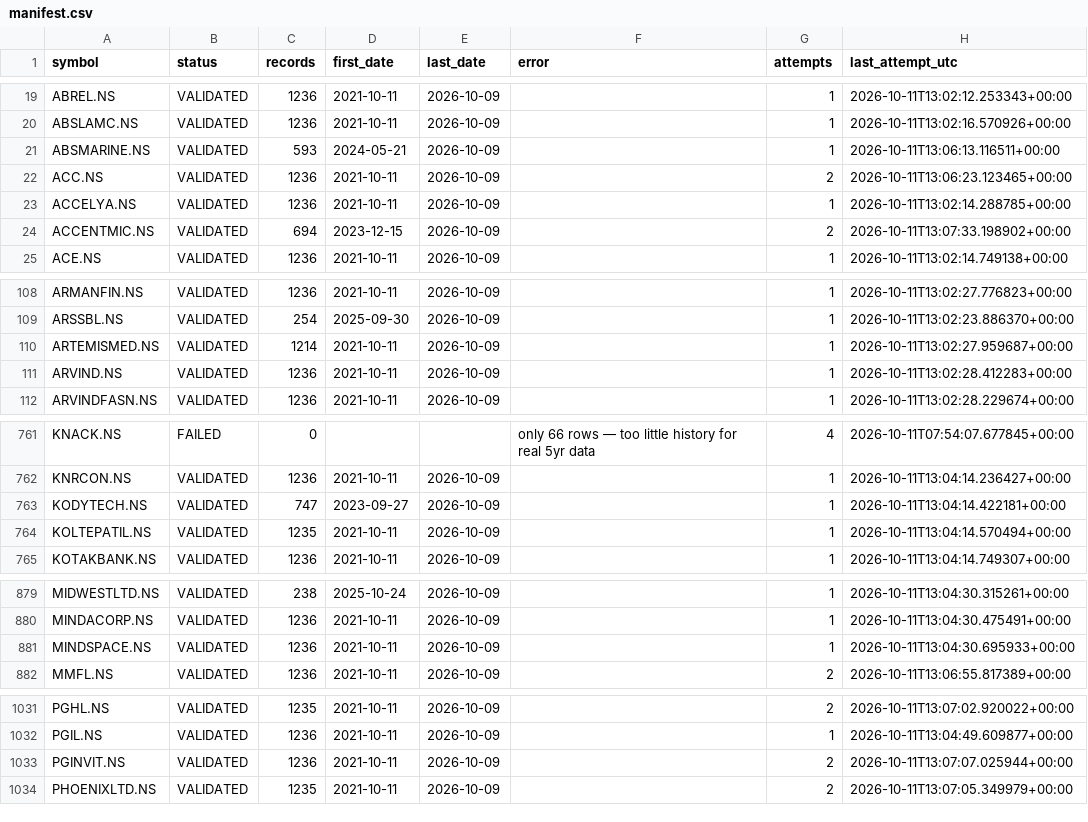
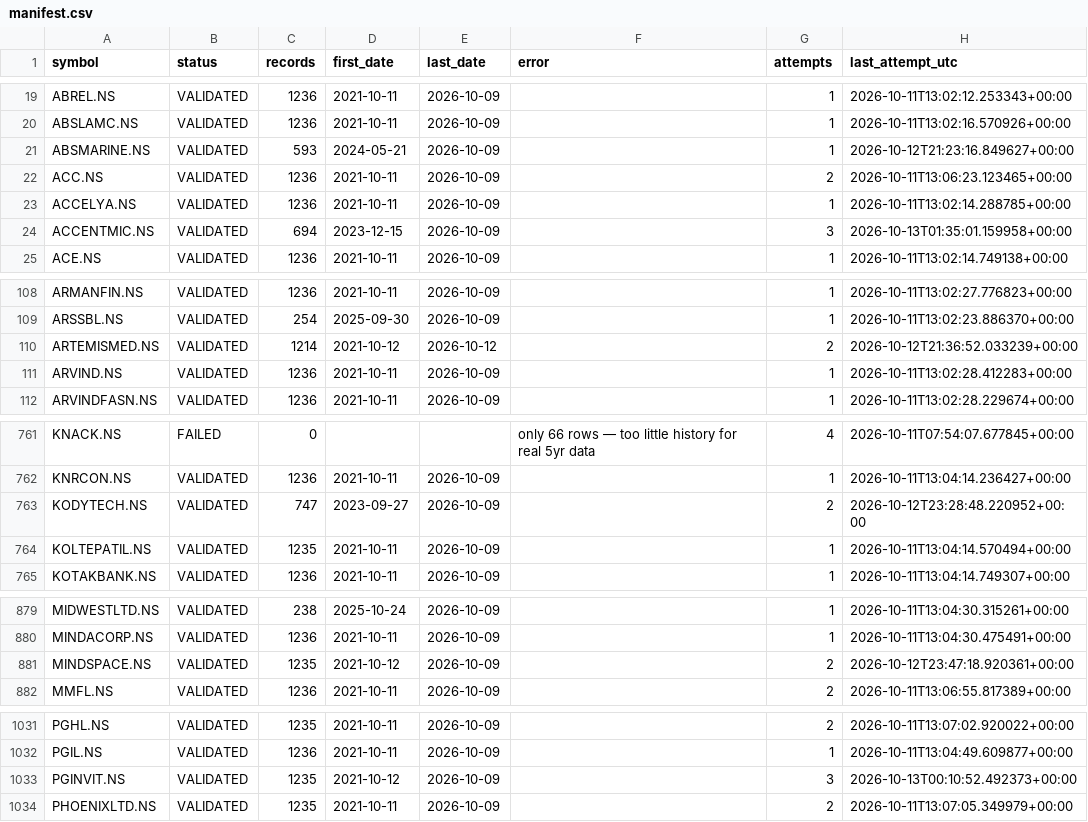
Before and after one commit to vaijayanth/backtester, a CSV file: checkpoints/manifest.csv, drawn as a sheet; only a part is shown, gaps mark what is left out; the diff covers the shown part only.

```diff
--- a/checkpoints/manifest.csv
+++ b/checkpoints/manifest.csv
@@ -20,6 +20,6 @@ ABREL.NS,VALIDATED,1236,2021-10-11,2026-10-09,,1,2026-10-11T13:02:12.253343+00:0
 ABSLAMC.NS,VALIDATED,1236,2021-10-11,2026-10-09,,1,2026-10-11T13:02:16.570926+00:00
-ABSMARINE.NS,VALIDATED,593,2024-05-21,2026-10-09,,1,2026-10-11T13:06:13.116511+00:00
+ABSMARINE.NS,VALIDATED,593,2024-05-21,2026-10-09,,1,2026-10-12T21:23:16.849627+00:00
 ACC.NS,VALIDATED,1236,2021-10-11,2026-10-09,,2,2026-10-11T13:06:23.123465+00:00
 ACCELYA.NS,VALIDATED,1236,2021-10-11,2026-10-09,,1,2026-10-11T13:02:14.288785+00:00
-ACCENTMIC.NS,VALIDATED,694,2023-12-15,2026-10-09,,2,2026-10-11T13:07:33.198902+00:00
+ACCENTMIC.NS,VALIDATED,694,2023-12-15,2026-10-09,,3,2026-10-13T01:35:01.159958+00:00
 ACE.NS,VALIDATED,1236,2021-10-11,2026-10-09,,1,2026-10-11T13:02:14.749138+00:00
@@ -109,3 +109,3 @@ ARMANFIN.NS,VALIDATED,1236,2021-10-11,2026-10-09,,1,2026-10-11T13:02:27.776823+0
 ARSSBL.NS,VALIDATED,254,2025-09-30,2026-10-09,,1,2026-10-11T13:02:23.886370+00:00
-ARTEMISMED.NS,VALIDATED,1214,2021-10-11,2026-10-09,,1,2026-10-11T13:02:27.959687+00:00
+ARTEMISMED.NS,VALIDATED,1214,2021-10-12,2026-10-12,,2,2026-10-12T21:36:52.033239+00:00
 ARVIND.NS,VALIDATED,1236,2021-10-11,2026-10-09,,1,2026-10-11T13:02:28.412283+00:00
@@ -762,3 +762,3 @@ KNACK.NS,FAILED,0,,,only 66 rows — too little history for real 5yr data,4,2026
 KNRCON.NS,VALIDATED,1236,2021-10-11,2026-10-09,,1,2026-10-11T13:04:14.236427+00:00
-KODYTECH.NS,VALIDATED,747,2023-09-27,2026-10-09,,1,2026-10-11T13:04:14.422181+00:00
+KODYTECH.NS,VALIDATED,747,2023-09-27,2026-10-09,,2,2026-10-12T23:28:48.220952+00:00
 KOLTEPATIL.NS,VALIDATED,1235,2021-10-11,2026-10-09,,1,2026-10-11T13:04:14.570494+00:00
@@ -880,3 +880,3 @@ MIDWESTLTD.NS,VALIDATED,238,2025-10-24,2026-10-09,,1,2026-10-11T13:04:30.315261+
 MINDACORP.NS,VALIDATED,1236,2021-10-11,2026-10-09,,1,2026-10-11T13:04:30.475491+00:00
-MINDSPACE.NS,VALIDATED,1236,2021-10-11,2026-10-09,,1,2026-10-11T13:04:30.695933+00:00
+MINDSPACE.NS,VALIDATED,1235,2021-10-12,2026-10-09,,2,2026-10-12T23:47:18.920361+00:00
 MMFL.NS,VALIDATED,1236,2021-10-11,2026-10-09,,2,2026-10-11T13:06:55.817389+00:00
@@ -1032,3 +1032,3 @@ PGHL.NS,VALIDATED,1235,2021-10-11,2026-10-09,,2,2026-10-11T13:07:02.920022+00:00
 PGIL.NS,VALIDATED,1236,2021-10-11,2026-10-09,,1,2026-10-11T13:04:49.609877+00:00
-PGINVIT.NS,VALIDATED,1236,2021-10-11,2026-10-09,,2,2026-10-11T13:07:07.025944+00:00
+PGINVIT.NS,VALIDATED,1235,2021-10-12,2026-10-09,,3,2026-10-13T00:10:52.492373+00:00
 PHOENIXLTD.NS,VALIDATED,1235,2021-10-11,2026-10-09,,2,2026-10-11T13:07:05.349979+00:00
```
Also changed, not shown: 19 edited cells elsewhere in this file, 6 other files.
